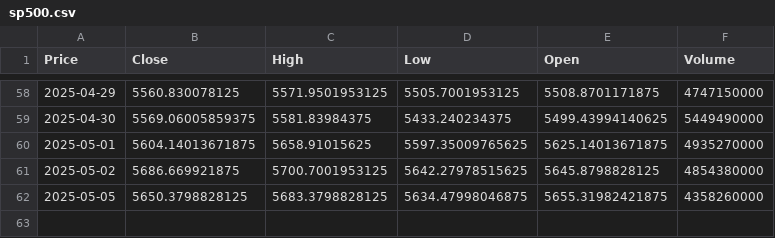
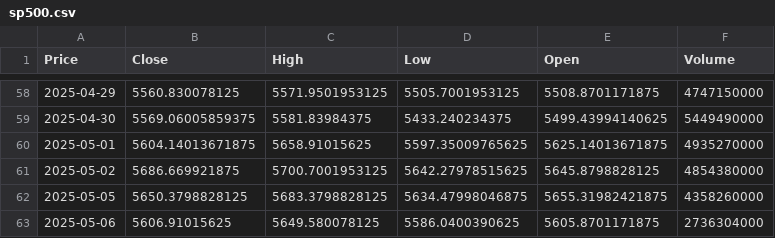
Before and after one commit to TRAVEL-GVM/market-risk-gvm, a CSV file: dados/sp500.csv, drawn as a sheet; only a part is shown, gaps mark what is left out; the diff names each change by its address in the sheet, - before the commit and + after, or states it on an @@ line.

```diff
--- a/dados/sp500.csv
+++ b/dados/sp500.csv
+row 63: 2025-05-06 | 5606.91015625 | 5649.580078125 | 5586.0400390625 | 5605.8701171875 | 2736304000
```
